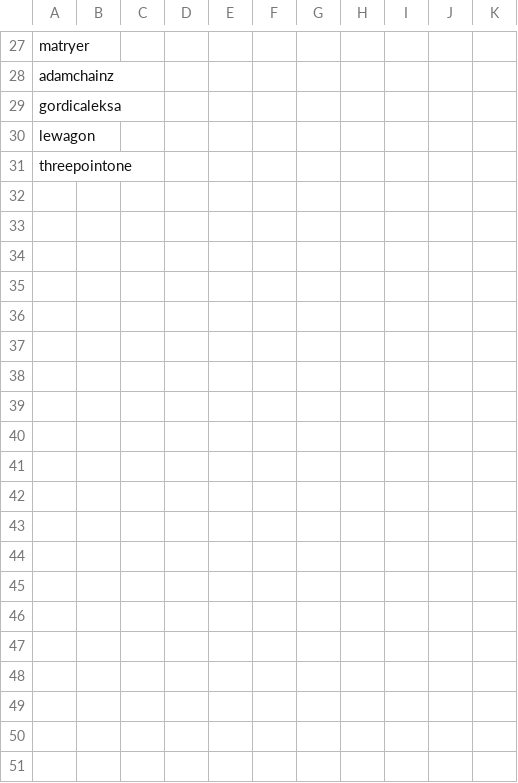
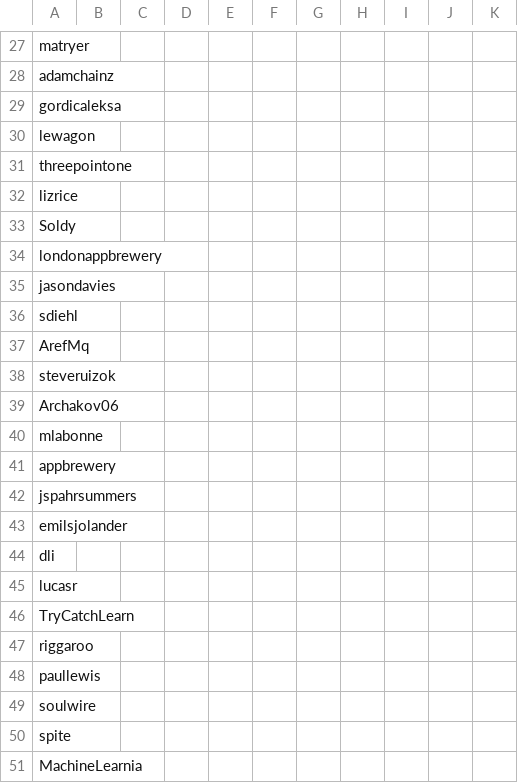
Before and after one commit to KaustubhaRam/London_GitHub_Users, a CSV file: users.csv, drawn as a sheet; only a part is shown, gaps mark what is left out; the diff covers the shown part only; the diff names each change by its address in the sheet, - before the commit and + after, or states it on an @@ line.

```diff
--- a/users.csv
+++ b/users.csv
+row 32: lizrice
+row 33: Soldy
+row 34: londonappbrewery
+row 35: jasondavies
+row 36: sdiehl
+row 37: ArefMq
+row 38: steveruizok
+row 39: Archakov06
+row 40: mlabonne
+row 41: appbrewery
+row 42: jspahrsummers
+row 43: emilsjolander
+row 44: dli
+row 45: lucasr
+row 46: TryCatchLearn
+row 47: riggaroo
+row 48: paullewis
+row 49: soulwire
+row 50: spite
+row 51: MachineLearnia
```
Also changed, not shown: 50 added rows elsewhere in this file, 1 other file.
